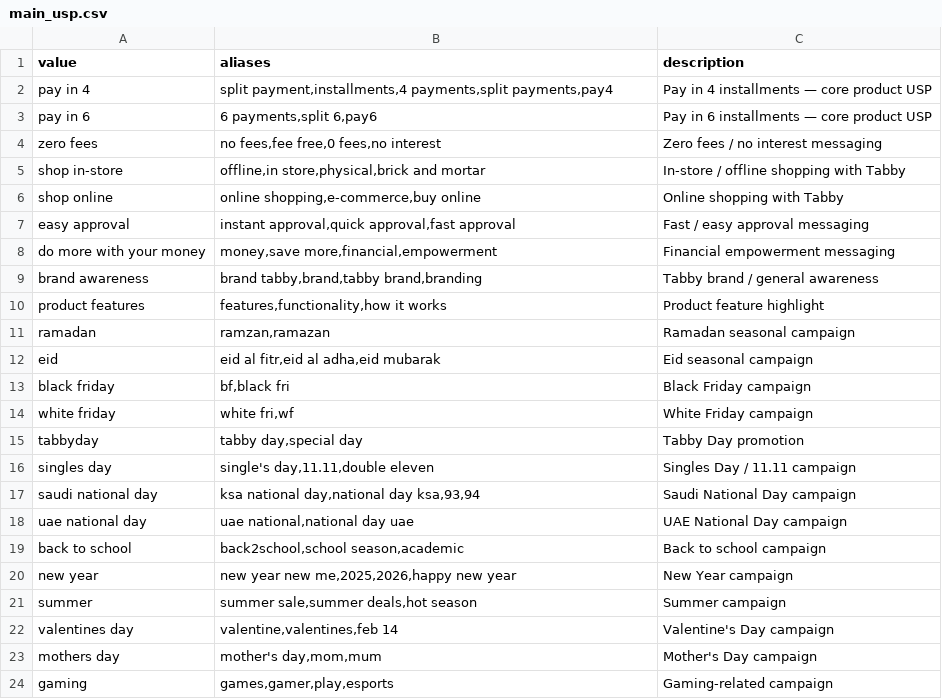
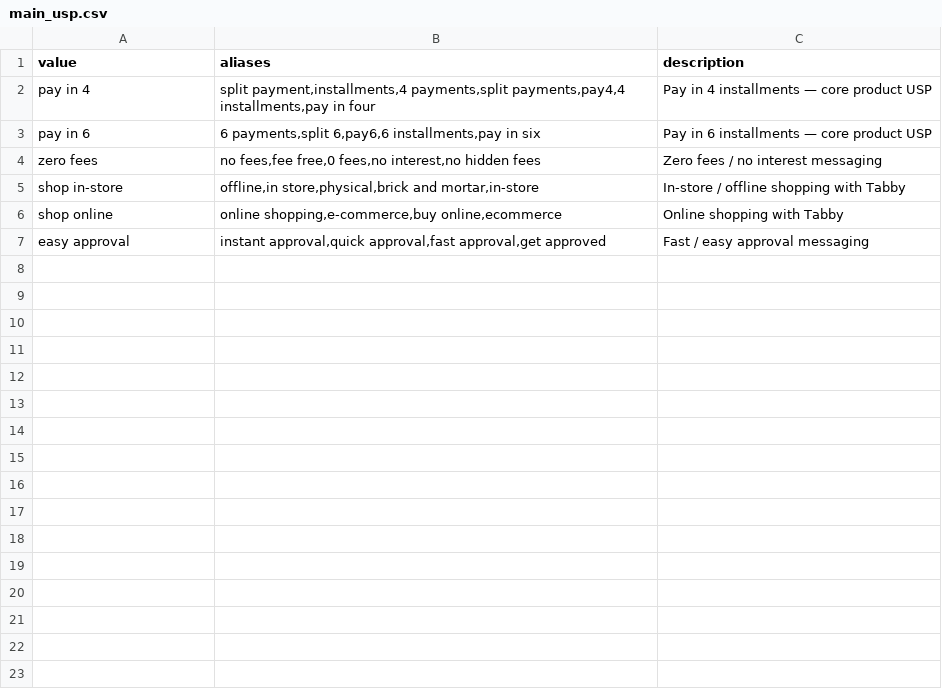
Before and after one commit to iunikolaev-dot/creative-asset-renamer, a CSV file: library/main_usp.csv, drawn as a sheet.

```diff
--- a/library/main_usp.csv
+++ b/library/main_usp.csv
@@ -1,24 +1,7 @@
 value,aliases,description
-pay in 4,"split payment,installments,4 payments,split payments,pay4",Pay in 4 installments — core product USP
-pay in 6,"6 payments,split 6,pay6",Pay in 6 installments — core product USP
-zero fees,"no fees,fee free,0 fees,no interest",Zero fees / no interest messaging
-shop in-store,"offline,in store,physical,brick and mortar",In-store / offline shopping with Tabby
-shop online,"online shopping,e-commerce,buy online",Online shopping with Tabby
-easy approval,"instant approval,quick approval,fast approval",Fast / easy approval messaging
-do more with your money,"money,save more,financial,empowerment",Financial empowerment messaging
-brand awareness,"brand tabby,brand,tabby brand,branding",Tabby brand / general awareness
-product features,"features,functionality,how it works",Product feature highlight
-ramadan,"ramzan,ramazan",Ramadan seasonal campaign
-eid,"eid al fitr,eid al adha,eid mubarak",Eid seasonal campaign
-black friday,"bf,black fri",Black Friday campaign
-white friday,"white fri,wf",White Friday campaign
-tabbyday,"tabby day,special day",Tabby Day promotion
-singles day,"single's day,11.11,double eleven",Singles Day / 11.11 campaign
-saudi national day,"ksa national day,national day ksa,93,94",Saudi National Day campaign
-uae national day,"uae national,national day uae",UAE National Day campaign
-back to school,"back2school,school season,academic",Back to school campaign
-new year,"new year new me,2025,2026,happy new year",New Year campaign
-summer,"summer sale,summer deals,hot season",Summer campaign
-valentines day,"valentine,valentines,feb 14",Valentine's Day campaign
-mothers day,"mother's day,mom,mum",Mother's Day campaign
-gaming,"games,gamer,play,esports",Gaming-related campaign
+pay in 4,"split payment,installments,4 payments,split payments,pay4,4 installments,pay in four",Pay in 4 installments — core product USP
+pay in 6,"6 payments,split 6,pay6,6 installments,pay in six",Pay in 6 installments — core product USP
+zero fees,"no fees,fee free,0 fees,no interest,no hidden fees",Zero fees / no interest messaging
+shop in-store,"offline,in store,physical,brick and mortar,in-store",In-store / offline shopping with Tabby
+shop online,"online shopping,e-commerce,buy online,ecommerce",Online shopping with Tabby
+easy approval,"instant approval,quick approval,fast approval,get approved",Fast / easy approval messaging
```
Also changed, not shown: library/topic.csv.
